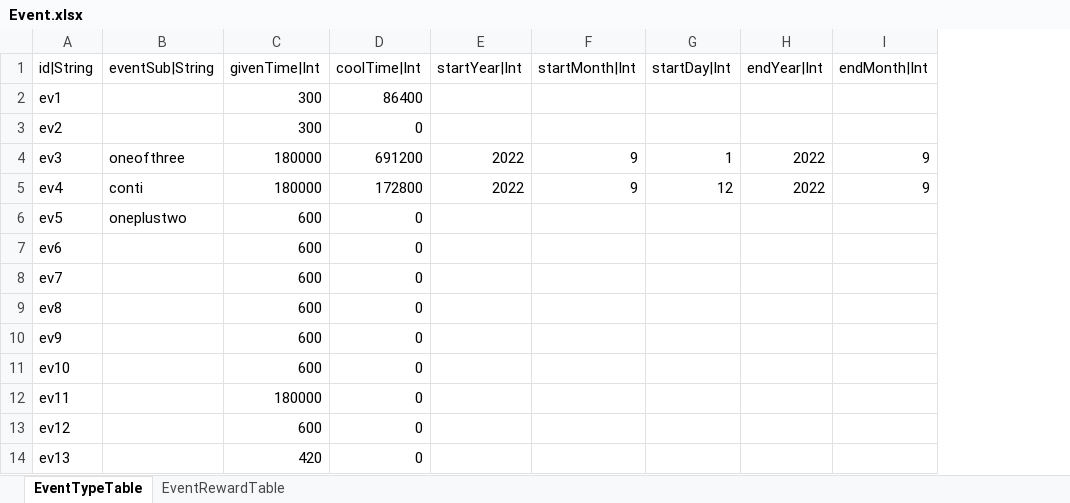
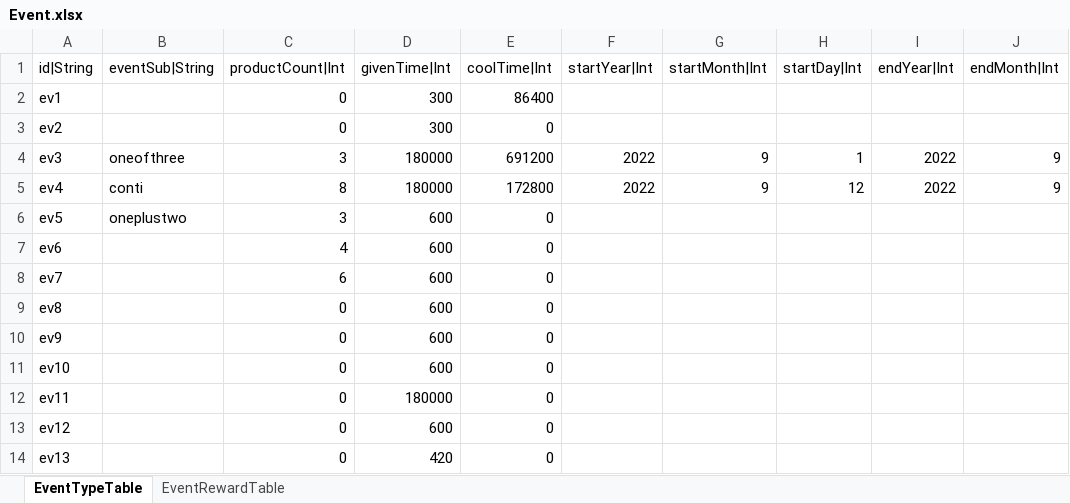
Before and after one commit to hayannal/ProjectNameless, an Excel workbook: Excel/Event.xlsx, sheet EventTypeTable, drawn as a sheet; only a part is shown; values as stored, in another font and other column widths than the file's, no borders; the diff names each change by its address in the sheet, - before the commit and + after, or states it on an @@ line.

```diff
--- a/Excel/Event.xlsx (sheet EventTypeTable)
+++ b/Excel/Event.xlsx (sheet EventTypeTable)
+column C (productCount|Int), rows 2-14: 0 | 0 | 3 | 8 | 3 | 4 | 6 | 0 | 0 | 0 | 0 | 0 | 0
```
Also changed, not shown: Excel/작업Event.xlsx, Excel/작업Shop.xlsx.
